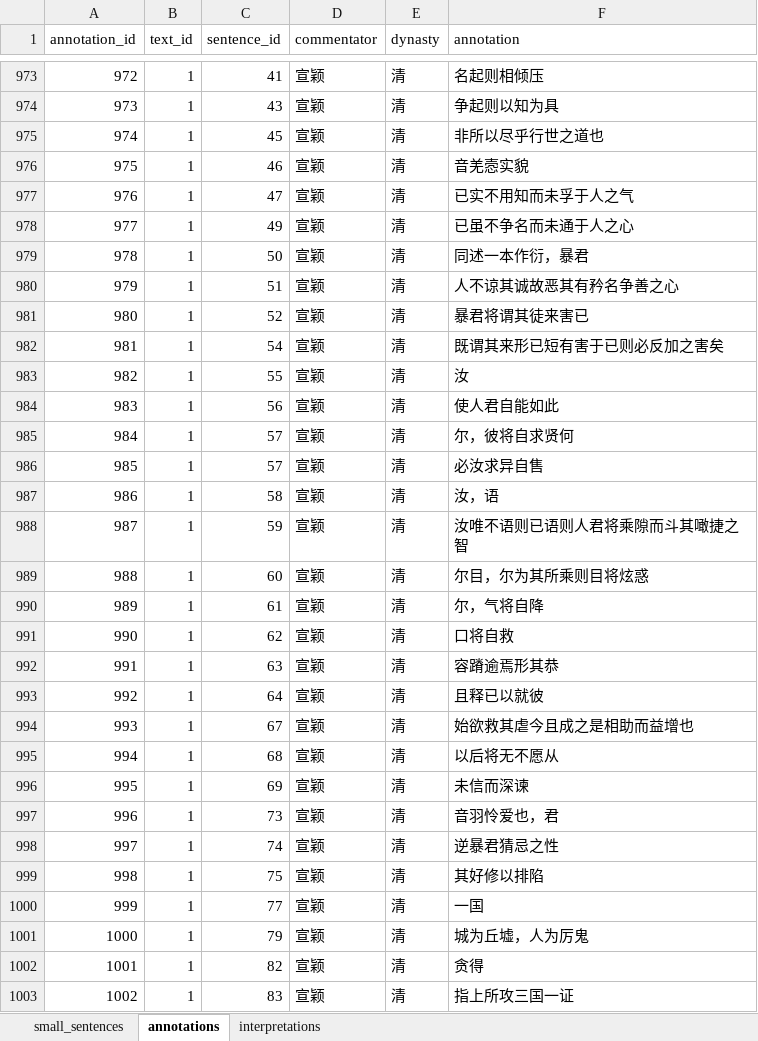
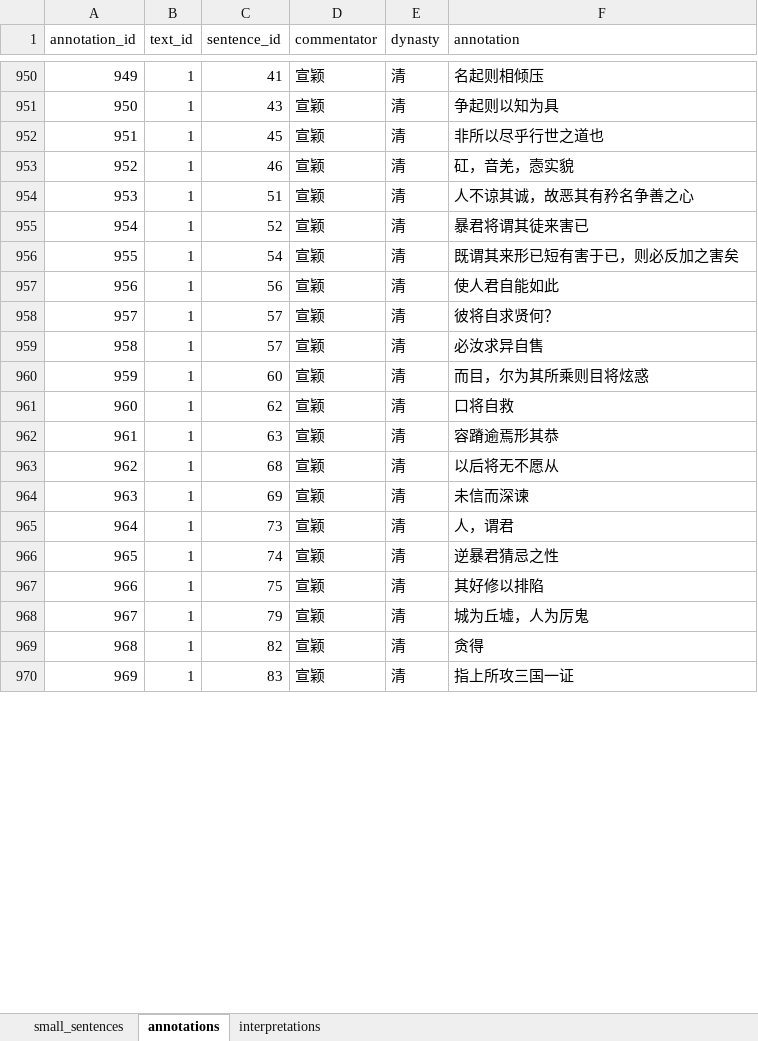
Before and after one commit to Classicalqy/zhuangzi, an Excel workbook: zz_structured.xlsx, sheet annotations, drawn as a sheet; only a part is shown, gaps mark what is left out; values as stored, in another font and other column widths than the file's, no cell formats; removed rows and columns are numbered as before the commit, all else as after; the diff covers the shown part only; the diff names each change by its address in the sheet, - before the commit and + after, or states it on an @@ line.

Commit message:
Add criticism page and generate merged criticism data

```diff
--- a/zz_structured.xlsx (sheet annotations)
+++ b/zz_structured.xlsx (sheet annotations)
@@ column A (annotation_id) renumbered from row 6 down @@
-F953 (annotation): 音羌悫实貌
+F953 (annotation): 矼，音羌，悫实貌
-row 977: 976 | 1 | 47 | 宣颖 | 清 | 已实不用知而未孚于人之气
-row 978: 977 | 1 | 49 | 宣颖 | 清 | 已虽不争名而未通于人之心
-row 979: 978 | 1 | 50 | 宣颖 | 清 | 同述一本作衍，暴君
-F954 (annotation): 人不谅其诚故恶其有矜名争善之心
+F954 (annotation): 人不谅其诚，故恶其有矜名争善之心
-F956 (annotation): 既谓其来形已短有害于已则必反加之害矣
+F956 (annotation): 既谓其来形已短有害于已，则必反加之害矣
-row 983: 982 | 1 | 55 | 宣颖 | 清 | 汝
-F958 (annotation): 尔，彼将自求贤何
+F958 (annotation): 彼将自求贤何？
-row 987: 986 | 1 | 58 | 宣颖 | 清 | 汝，语
-row 988: 987 | 1 | 59 | 宣颖 | 清 | 汝唯不语则已语则人君将乘隙而斗其噉捷之智
-F960 (annotation): 尔目，尔为其所乘则目将炫惑
+F960 (annotation): 而目，尔为其所乘则目将炫惑
-row 990: 989 | 1 | 61 | 宣颖 | 清 | 尔，气将自降
-row 993: 992 | 1 | 64 | 宣颖 | 清 | 且释已以就彼
-row 994: 993 | 1 | 67 | 宣颖 | 清 | 始欲救其虐今且成之是相助而益增也
-F965 (annotation): 音羽怜爱也，君
+F965 (annotation): 人，谓君
-row 1000: 999 | 1 | 77 | 宣颖 | 清 | 一国
```
Also changed, not shown: 2 added rows, 178 removed rows, 224 moved rows and 171 edited cells elsewhere in this sheet, sheet interpretations, cell formats, 11 other files.
